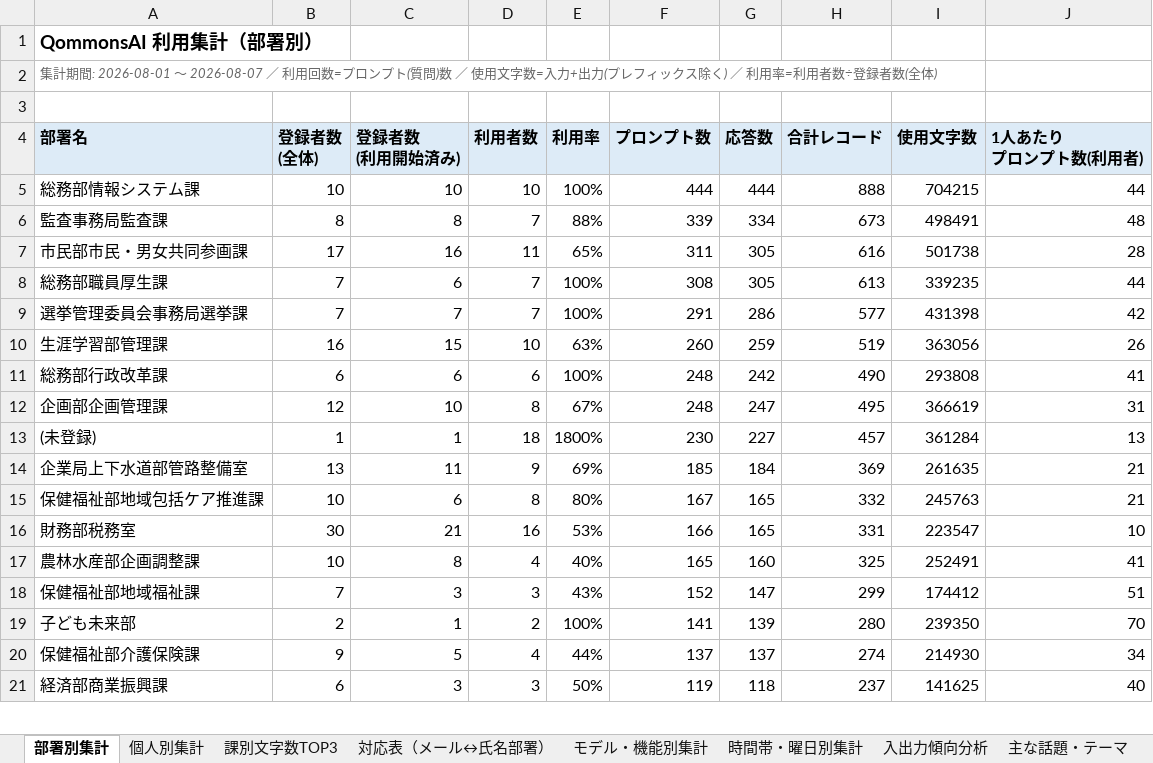
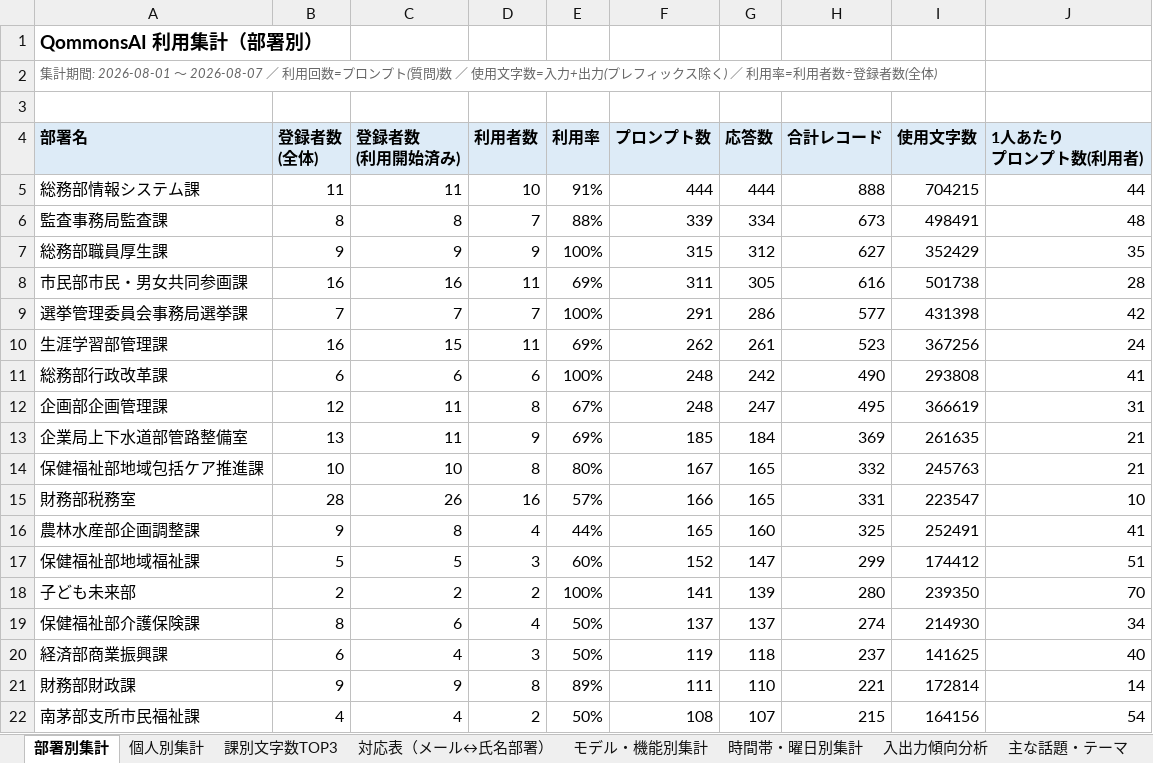
Before and after one commit to pikaring/claude-code, an Excel workbook: QommonsAI利用集計.xlsx, sheet 部署別集計, drawn as a sheet; only a part is shown; values as stored, in another font and other column widths than the file's, no borders; removed rows and columns are numbered as before the commit, all else as after; the diff covers the shown part only; the diff names each change by its address in the sheet, - before the commit and + after, or states it on an @@ line.

```diff
--- a/QommonsAI利用集計.xlsx (sheet 部署別集計)
+++ b/QommonsAI利用集計.xlsx (sheet 部署別集計)
-B5 (登録者数 (全体)): 10
+B5 (登録者数 (全体)): 11
-C5 (登録者数 (利用開始済み)): 10
+C5 (登録者数 (利用開始済み)): 11
-E5 (利用率): 100%
+E5 (利用率): 91%
+row 7: 総務部職員厚生課 | 9 | 9 | 9 | 100% | 315 | 312 | 627 | 352429 | 35
-B8 (登録者数 (全体)): 17
+B8 (登録者数 (全体)): 16
-E8 (利用率): 65%
+E8 (利用率): 69%
-row 8: 総務部職員厚生課 | 7 | 6 | 7 | 100% | 308 | 305 | 613 | 339235 | 44
-D10 (利用者数): 10
+D10 (利用者数): 11
-E10 (利用率): 63%
+E10 (利用率): 69%
-F10 (プロンプト数): 260
+F10 (プロンプト数): 262
-G10 (応答数): 259
+G10 (応答数): 261
-H10 (合計レコード): 519
+H10 (合計レコード): 523
-I10 (使用文字数): 363056
+I10 (使用文字数): 367256
-J10 (1人あたり プロンプト数(利用者)): 26
+J10 (1人あたり プロンプト数(利用者)): 24
-C12 (登録者数 (利用開始済み)): 10
+C12 (登録者数 (利用開始済み)): 11
-row 13: (未登録) | 1 | 1 | 18 | 1800% | 230 | 227 | 457 | 361284 | 13
-C14 (登録者数 (利用開始済み)): 6
+C14 (登録者数 (利用開始済み)): 10
-B15 (登録者数 (全体)): 30
+B15 (登録者数 (全体)): 28
-C15 (登録者数 (利用開始済み)): 21
+C15 (登録者数 (利用開始済み)): 26
-E15 (利用率): 53%
+E15 (利用率): 57%
-B16 (登録者数 (全体)): 10
+B16 (登録者数 (全体)): 9
-E16 (利用率): 40%
+E16 (利用率): 44%
-B17 (登録者数 (全体)): 7
+B17 (登録者数 (全体)): 5
-C17 (登録者数 (利用開始済み)): 3
+C17 (登録者数 (利用開始済み)): 5
-E17 (利用率): 43%
+E17 (利用率): 60%
-C18 (登録者数 (利用開始済み)): 1
+C18 (登録者数 (利用開始済み)): 2
-B19 (登録者数 (全体)): 9
+B19 (登録者数 (全体)): 8
-C19 (登録者数 (利用開始済み)): 5
+C19 (登録者数 (利用開始済み)): 6
-E19 (利用率): 44%
+E19 (利用率): 50%
-C20 (登録者数 (利用開始済み)): 3
+C20 (登録者数 (利用開始済み)): 4
+row 21: 財務部財政課 | 9 | 9 | 8 | 89% | 111 | 110 | 221 | 172814 | 14
+row 22: 南茅部支所市民福祉課 | 4 | 4 | 2 | 50% | 108 | 107 | 215 | 164156 | 54
```
Also changed, not shown: 10 added rows, 9 removed rows and 158 edited cells elsewhere in this sheet, sheet 対応表（メール↔氏名部署）, sheet 課別文字数TOP3, sheet 個人別集計, reports/QommonsAI利用集計_2026-08.xlsx, 4 other files.
